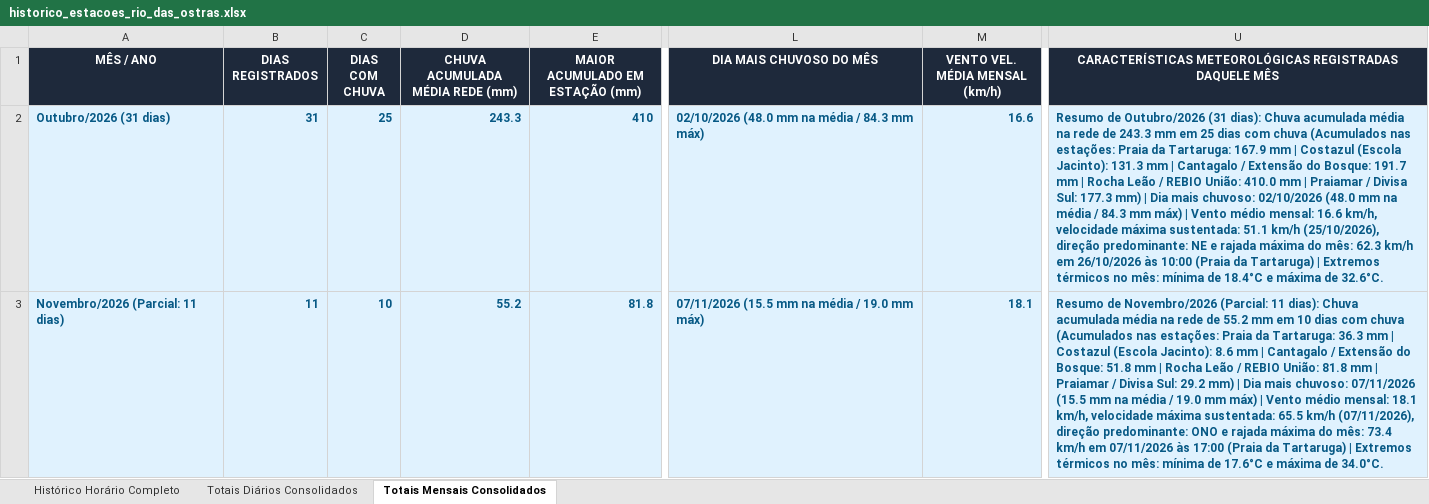
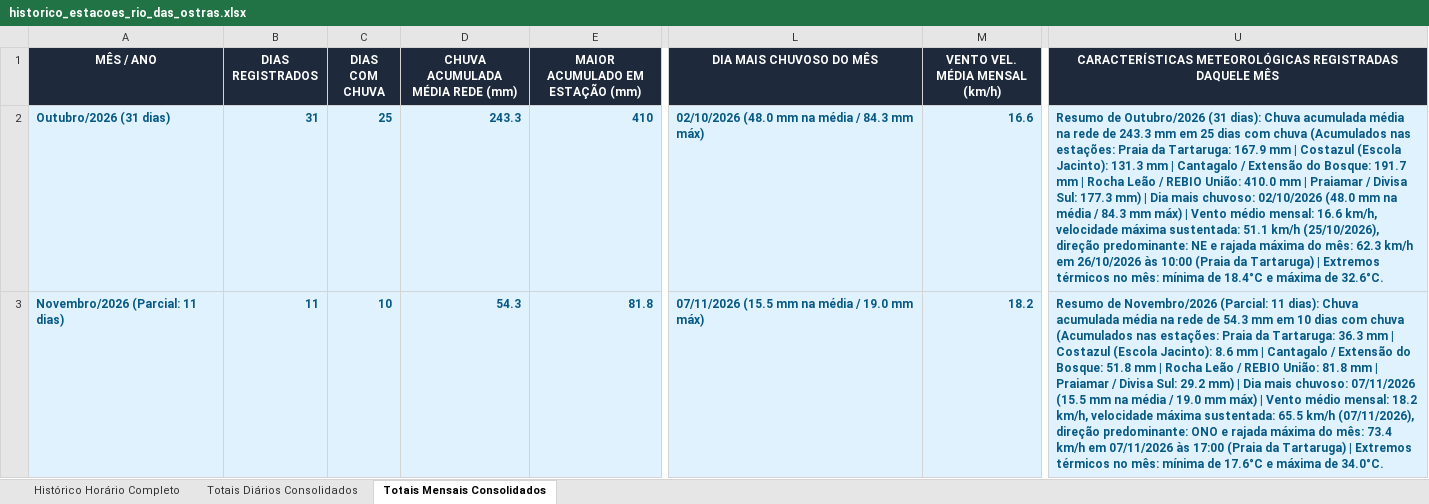
Before and after one commit to deborapessanha94-netizen/tempo-rio-das-ostras, an Excel workbook: docs/historico_estacoes_rio_das_ostras.xlsx, sheet Totais Mensais Consolidados, drawn as a sheet; only a part is shown, gaps mark what is left out; values as stored, in another font and other column widths than the file's, no borders; the diff names each change by its address in the sheet, - before the commit and + after, or states it on an @@ line.

```diff
--- a/docs/historico_estacoes_rio_das_ostras.xlsx (sheet Totais Mensais Consolidados)
+++ b/docs/historico_estacoes_rio_das_ostras.xlsx (sheet Totais Mensais Consolidados)
-D3 (CHUVA ACUMULADA MÉDIA REDE (mm)): 55.2
+D3 (CHUVA ACUMULADA MÉDIA REDE (mm)): 54.3
-M3 (VENTO VEL. MÉDIA MENSAL (km/h)): 18.1
+M3 (VENTO VEL. MÉDIA MENSAL (km/h)): 18.2
-U3: …rede de 55.2 mm em 10 dias com chuva (Acumulados nas estações: Praia da Tartaruga: 36.3 mm | Costazul (Escola Jacinto): 8.6 mm | Cantagalo / Extensão do Bosque: 51.8 mm | Rocha Leão / REBIO União: 81.8 mm | Praiamar / Divisa Sul: 29.2 mm) | Dia mais chuvoso: 07/11/2026 (15.5 mm na média / 19.0 mm máx) | Vento médio mensal: 18.1 km/h, velocidade…
+U3: …rede de 54.3 mm em 10 dias com chuva (Acumulados nas estações: Praia da Tartaruga: 36.3 mm | Costazul (Escola Jacinto): 8.6 mm | Cantagalo / Extensão do Bosque: 51.8 mm | Rocha Leão / REBIO União: 81.8 mm | Praiamar / Divisa Sul: 29.2 mm) | Dia mais chuvoso: 07/11/2026 (15.5 mm na média / 19.0 mm máx) | Vento médio mensal: 18.2 km/h, velocidade…
```
Also changed, not shown: sheet Histórico Horário Completo, sheet Totais Diários Consolidados, 19 other files.
